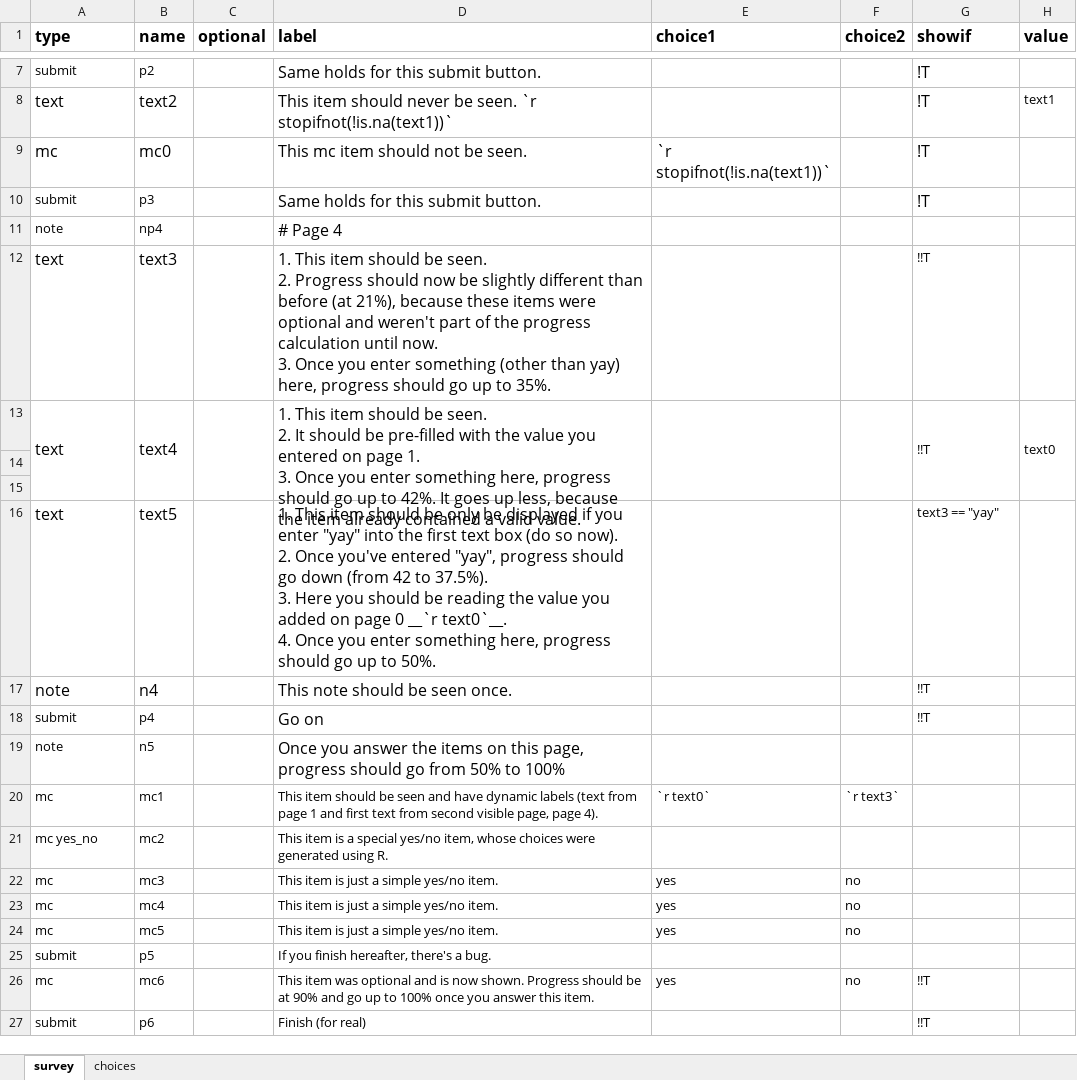
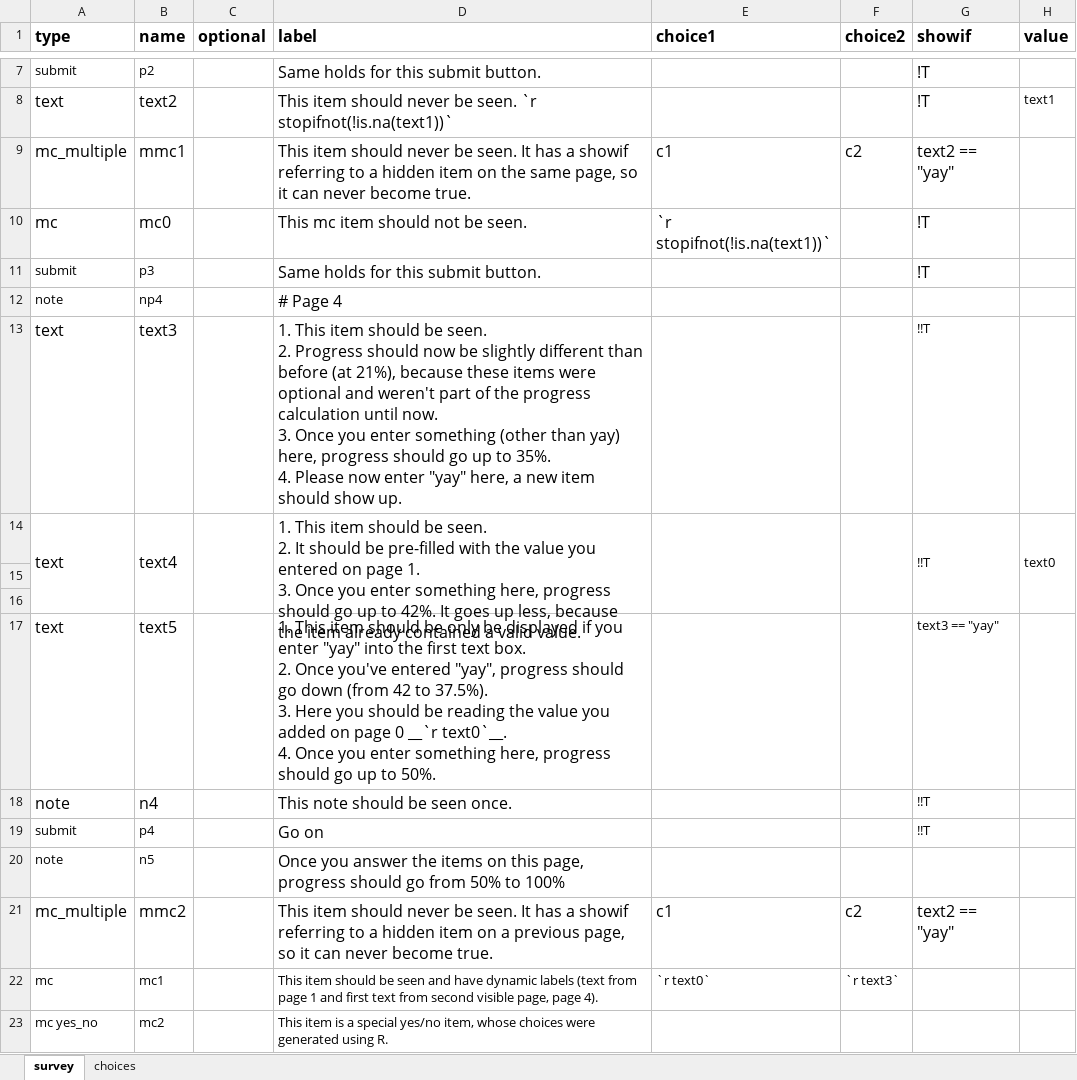
Before and after one commit to rubenarslan/formr.org, an Excel workbook: webroot/assets/example_surveys/dynamic_testsheet.xlsx, sheet survey, drawn as a sheet; only a part is shown, gaps mark what is left out; the shorter side is filled out with more unchanged rows; values as stored, in another font and other column widths than the file's, no borders; addresses are those after the commit; ↵ is a line break in a cell; the diff names each change by its address in the sheet, - before the commit and + after, or states it on an @@ line.

Commit message:
- simplify progress things a little (now submit, note, mc_heading are treated as normal items) - no longer differentiate whether an item was one of answered, changed & valid, just require all three to count it.

```diff
--- a/webroot/assets/example_surveys/dynamic_testsheet.xlsx (sheet survey)
+++ b/webroot/assets/example_surveys/dynamic_testsheet.xlsx (sheet survey)
+row 9: mc_multiple | mmc1 |  | This item should never be seen. It has a showif referring to a hidden item on the same page, so it can never become true. | c1 | c2 | text2 == "yay"
-D13 (label): …to 35%.
+D13 (label): …to 35%. ↵ 4. Please now enter "yay" here, a new item should show up.
-D17 (label): …first text box (do so now). ↵ 2. Once…
+D17 (label): …first text box. ↵ 2. Once…
+row 21: mc_multiple | mmc2 |  | This item should never be seen. It has a showif referring to a hidden item on a previous page, so it can never become true. | c1 | c2 | text2 == "yay"
```
Also changed, not shown: 4 other files.
